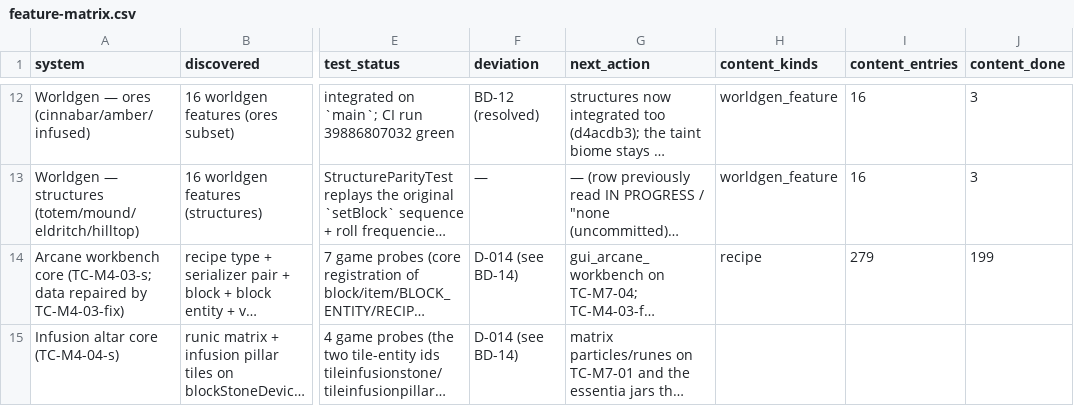
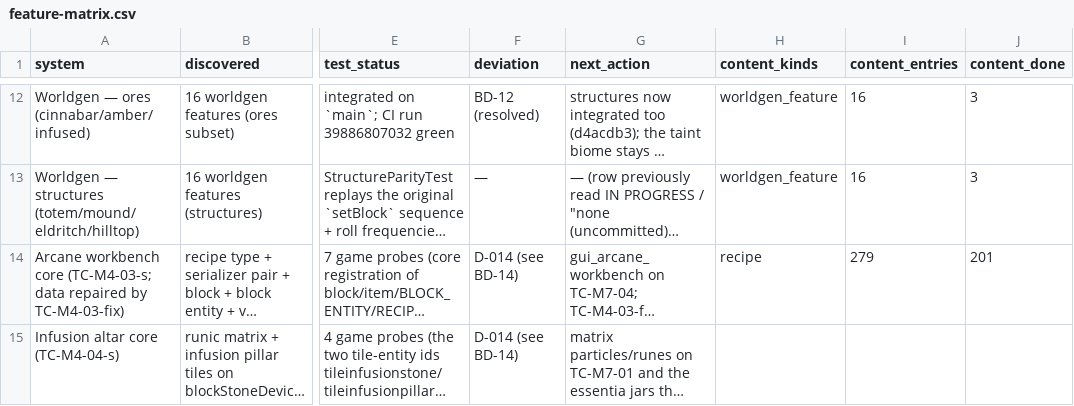
Before and after one commit to JonnyUtah12/thaumcraft-classic-modern, a CSV file: docs/feature-matrix.csv, drawn as a sheet; only a part is shown, gaps mark what is left out; long unchanged cells end in …; the diff covers the shown part only; the diff names each change by its address in the sheet, - before the commit and + after, or states it on an @@ line.

```diff
--- a/docs/feature-matrix.csv
+++ b/docs/feature-matrix.csv
-J14 (content_done): 199
+J14 (content_done): 201
```
Also changed, not shown: 1 added row, 1 removed row and 2 edited cells elsewhere in this file, docs/content-mapping.csv, 7 other files.
